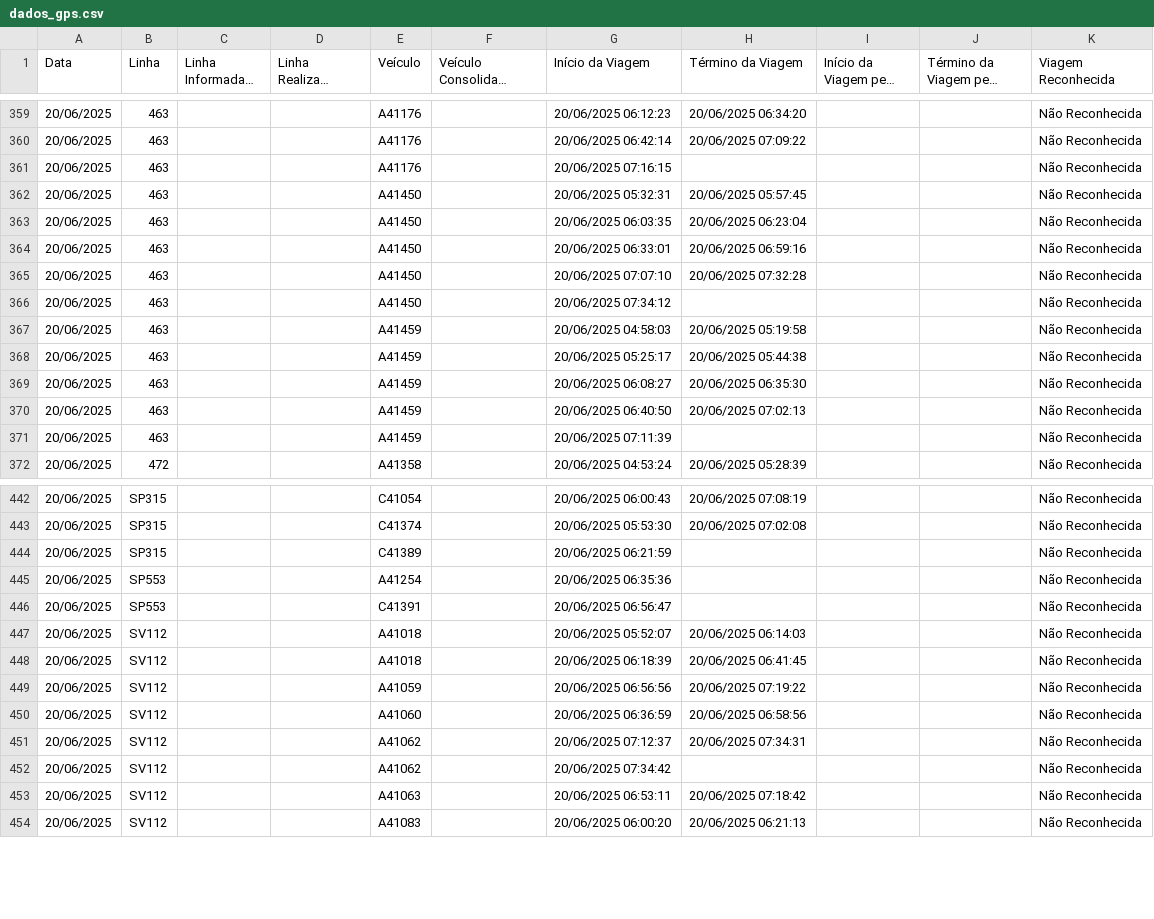
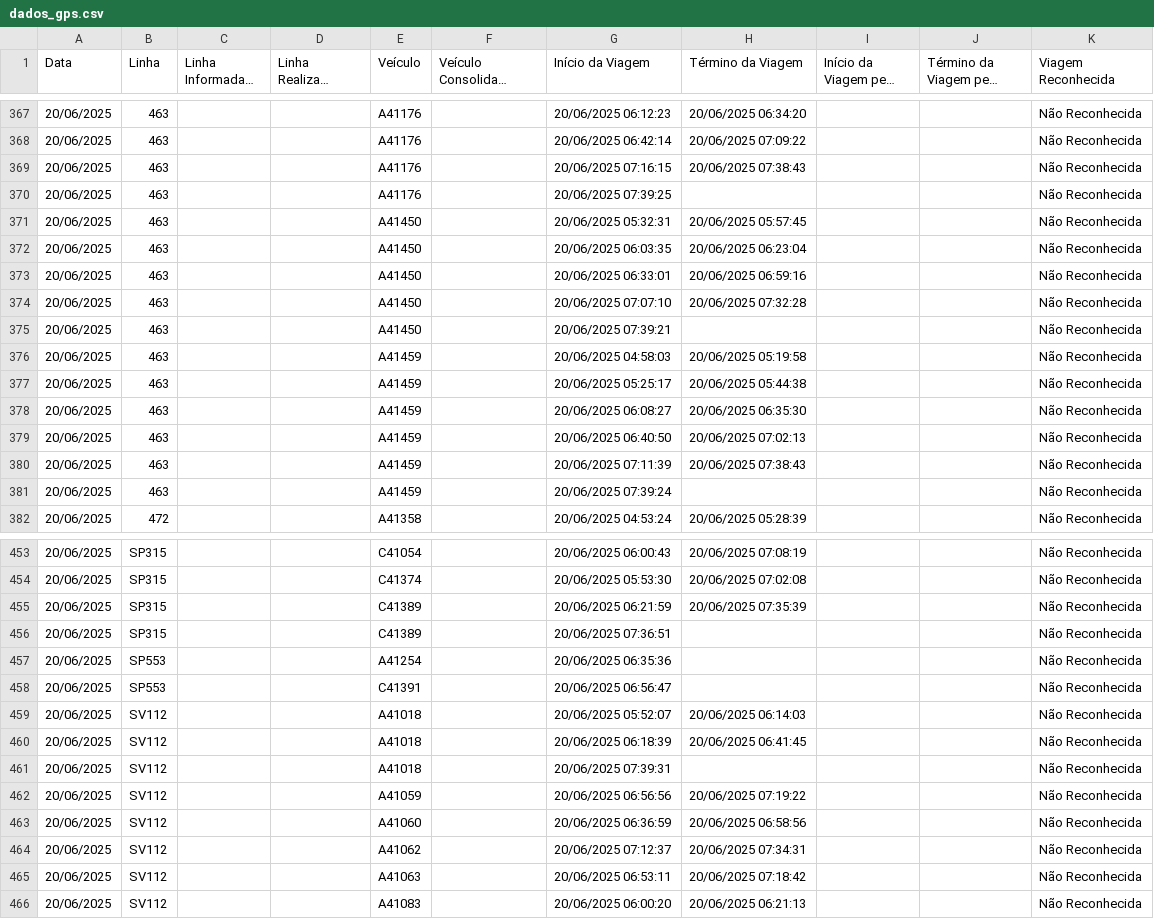
Before and after one commit to schuabi/painel_gps, a CSV file: dados/dados_gps.csv, drawn as a sheet; only a part is shown, gaps mark what is left out; long unchanged cells end in …; the diff covers the shown part only.

Commit message:
atualiza├º├úo dados gps

```diff
--- a/dados/dados_gps.csv
+++ b/dados/dados_gps.csv
@@ -360,3 +368,4 @@
 20/06/2025;463;;;A41176;;20/06/2025 06:42:14;20/06/2025 07:09:22;;;Não Reconhecida
-20/06/2025;463;;;A41176;;20/06/2025 07:16:15;;;;Não Reconhecida
+20/06/2025;463;;;A41176;;20/06/2025 07:16:15;20/06/2025 07:38:43;;;Não Reconhecida
+20/06/2025;463;;;A41176;;20/06/2025 07:39:25;;;;Não Reconhecida
 20/06/2025;463;;;A41450;;20/06/2025 05:32:31;20/06/2025 05:57:45;;;Não Reconhecida
@@ -365,3 +374,3 @@
 20/06/2025;463;;;A41450;;20/06/2025 07:07:10;20/06/2025 07:32:28;;;Não Reconhecida
-20/06/2025;463;;;A41450;;20/06/2025 07:34:12;;;;Não Reconhecida
+20/06/2025;463;;;A41450;;20/06/2025 07:39:21;;;;Não Reconhecida
 20/06/2025;463;;;A41459;;20/06/2025 04:58:03;20/06/2025 05:19:58;;;Não Reconhecida
@@ -370,3 +379,4 @@
 20/06/2025;463;;;A41459;;20/06/2025 06:40:50;20/06/2025 07:02:13;;;Não Reconhecida
-20/06/2025;463;;;A41459;;20/06/2025 07:11:39;;;;Não Reconhecida
+20/06/2025;463;;;A41459;;20/06/2025 07:11:39;20/06/2025 07:38:43;;;Não Reconhecida
+20/06/2025;463;;;A41459;;20/06/2025 07:39:24;;;;Não Reconhecida
 20/06/2025;472;;;A41358;;20/06/2025 04:53:24;20/06/2025 05:28:39;;;Não Reconhecida
@@ -443,3 +454,4 @@
 20/06/2025;SP315;;;C41374;;20/06/2025 05:53:30;20/06/2025 07:02:08;;;Não Reconhecida
-20/06/2025;SP315;;;C41389;;20/06/2025 06:21:59;;;;Não Reconhecida
+20/06/2025;SP315;;;C41389;;20/06/2025 06:21:59;20/06/2025 07:35:39;;;Não Reconhecida
+20/06/2025;SP315;;;C41389;;20/06/2025 07:36:51;;;;Não Reconhecida
 20/06/2025;SP553;;;A41254;;20/06/2025 06:35:36;;;;Não Reconhecida
@@ -448,2 +460,3 @@
 20/06/2025;SV112;;;A41018;;20/06/2025 06:18:39;20/06/2025 06:41:45;;;Não Reconhecida
+20/06/2025;SV112;;;A41018;;20/06/2025 07:39:31;;;;Não Reconhecida
 20/06/2025;SV112;;;A41059;;20/06/2025 06:56:56;20/06/2025 07:19:22;;;Não Reconhecida
@@ -451,3 +464,2 @@
 20/06/2025;SV112;;;A41062;;20/06/2025 07:12:37;20/06/2025 07:34:31;;;Não Reconhecida
-20/06/2025;SV112;;;A41062;;20/06/2025 07:34:42;;;;Não Reconhecida
 20/06/2025;SV112;;;A41063;;20/06/2025 06:53:11;20/06/2025 07:18:42;;;Não Reconhecida
```
Also changed, not shown: 11 added rows, 4 removed rows and 32 edited cells elsewhere in this file.
